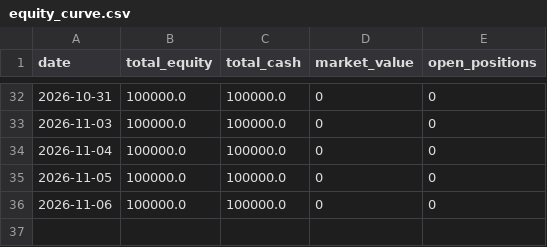
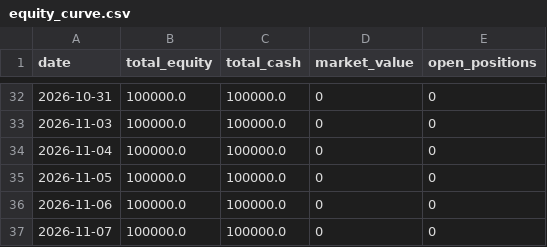
Before and after one commit to JamesClark007/IronCondor, a CSV file: equity_curve.csv, drawn as a sheet; only a part is shown, gaps mark what is left out; the diff names each change by its address in the sheet, - before the commit and + after, or states it on an @@ line.

```diff
--- a/equity_curve.csv
+++ b/equity_curve.csv
+row 37: 2026-11-07 | 100000.0 | 100000.0 | 0 | 0
```
